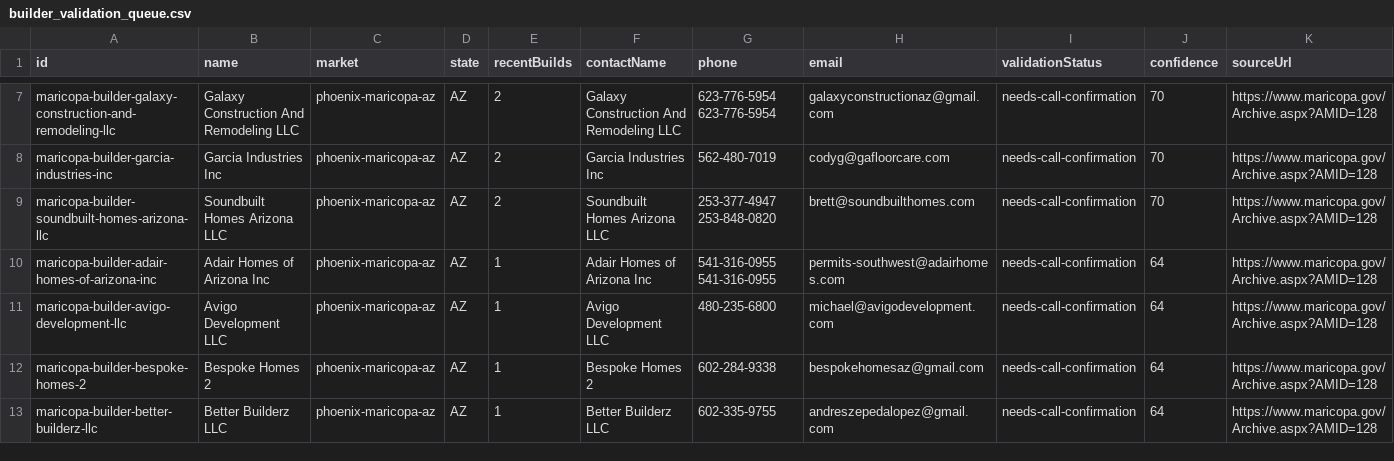
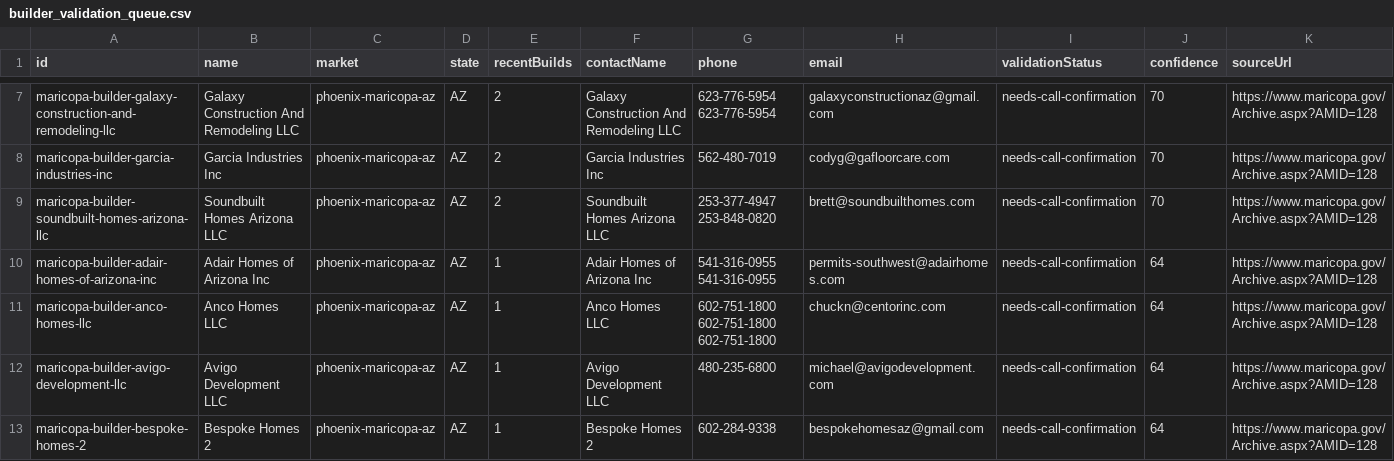
Before and after one commit to marvelus-tech/land-dealflow-os, a CSV file: data/real/maricopa/builder_validation_queue.csv, drawn as a sheet; only a part is shown, gaps mark what is left out; the shorter side is filled out with more unchanged rows; rows hold the shown columns only; the diff covers the shown part only; the diff names each change by its address in the sheet, - before the commit and + after, or states it on an @@ line.

```diff
--- a/data/real/maricopa/builder_validation_queue.csv
+++ b/data/real/maricopa/builder_validation_queue.csv
+row 11: maricopa-builder-anco-homes-llc | Anco Homes LLC | phoenix-maricopa-az | AZ | 1 | Anco Homes LLC | 602-751-1800 602-751-1800 602-751-1800 | chuckn@centorinc.com | needs-call-confirmation | 64 | https://www.maricopa.gov/Archive.aspx?AMID=128
```
Also changed, not shown: 1 added row elsewhere in this file, data/generated/areas/maricopa-az/buyers.csv, data/generated/areas/polk-fl/buyer_validation.csv, 12 other files.
